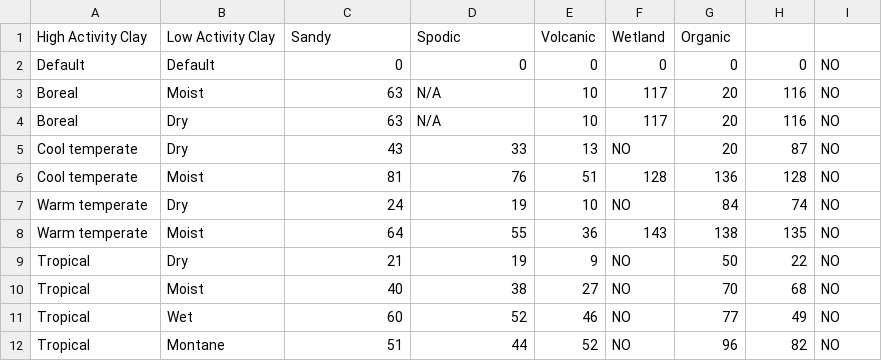
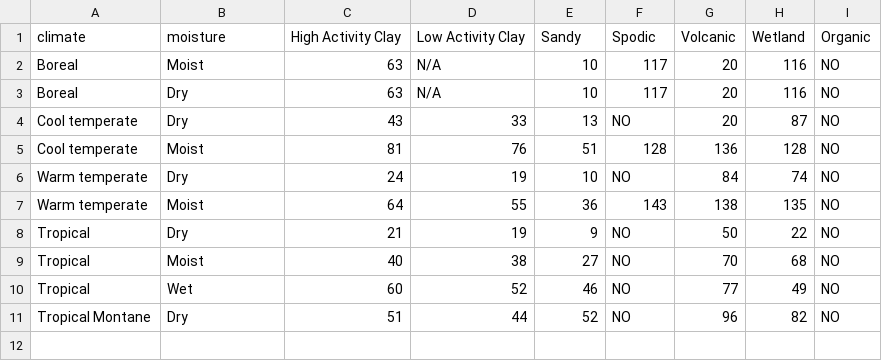
Before and after one commit to un-fao/exact-django-webapp, a CSV file: djangoexact/scripts/ipcc_data/SoilOrganicCarbon.csv, drawn as a sheet.

```diff
--- a/djangoexact/scripts/ipcc_data/SoilOrganicCarbon.csv
+++ b/djangoexact/scripts/ipcc_data/SoilOrganicCarbon.csv
@@ -1,3 +1,2 @@
-High Activity Clay,Low Activity Clay,Sandy,Spodic,Volcanic,Wetland,Organic
-Default,Default,0,0,0,0,0,0,NO
+climate,moisture,High Activity Clay,Low Activity Clay,Sandy,Spodic,Volcanic,Wetland,Organic
 Boreal,Moist,63,N/A,10,117,20,116,NO
@@ -11,2 +10,2 @@ Tropical,Moist,40,38,27,NO,70,68,NO
 Tropical,Wet,60,52,46,NO,77,49,NO
-Tropical,Montane,51,44,52,NO,96,82,NO
+Tropical Montane,Dry,51,44,52,NO,96,82,NO
```
Also changed, not shown: djangoexact/scripts/ipcc_data/AfforestationFLU.csv, djangoexact/scripts/ipcc_data/CroplandFLU.csv, 28 other files.
